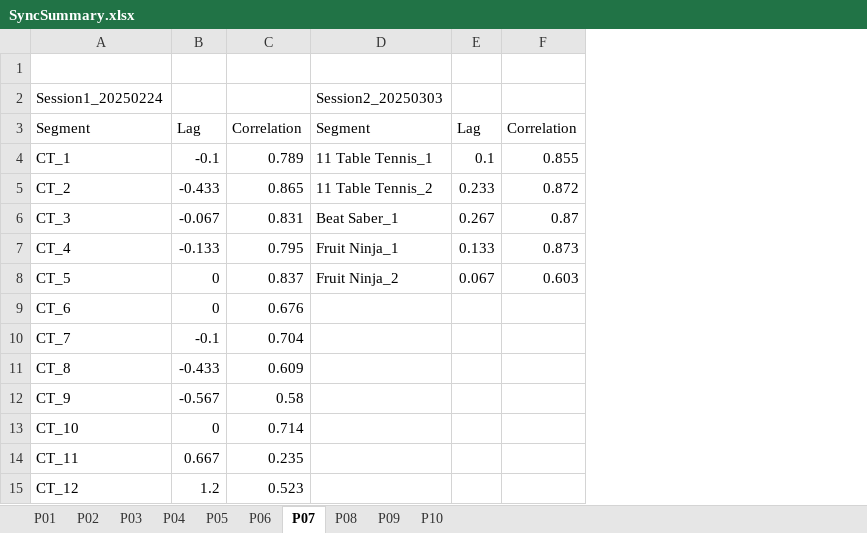
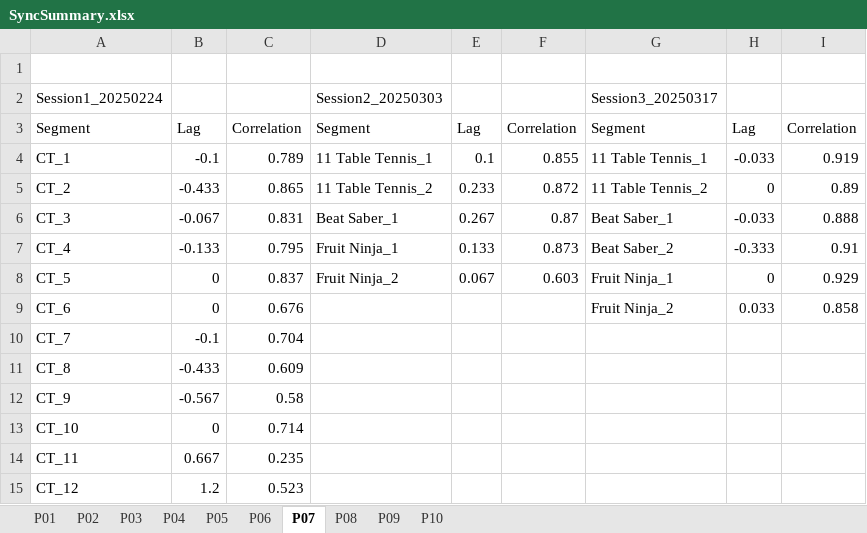
Before and after one commit to lrlcardoso/DataSynchronization, an Excel workbook: SyncSummary.xlsx, sheet P07, drawn as a sheet; values as stored, in another font and other column widths than the file's, no borders; the diff names each change by its address in the sheet, - before the commit and + after, or states it on an @@ line.

```diff
--- a/SyncSummary.xlsx (sheet P07)
+++ b/SyncSummary.xlsx (sheet P07)
+column G, rows 2-9: Session3_20250317 | Segment | 11 Table Tennis_1 | 11 Table Tennis_2 | Beat Saber_1 | Beat Saber_2 | Fruit Ninja_1 | Fruit Ninja_2
+column H, rows 3-9: Lag | -0.033 | 0 | -0.033 | -0.333 | 0 | 0.033
+column I, rows 3-9: Correlation | 0.919 | 0.89 | 0.888 | 0.91 | 0.929 | 0.858
```
Also changed, not shown: sheet P02, sheet P03, sheet P10, sheet P04, sheet P09, sheet P08, 3 other files.
